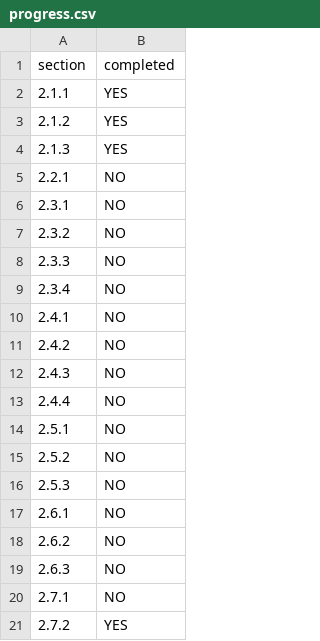
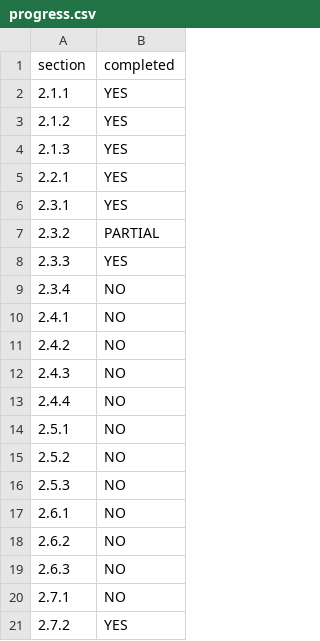
Before and after one commit to Gary-Ge/Lurkforwork, a CSV file: progress.csv, drawn as a sheet.

Commit message:
2.2.* Finished, 2.3.1, 2.3.3 Finished, 2.3.2 Partial Finished

```diff
--- a/progress.csv
+++ b/progress.csv
@@ -4,6 +4,6 @@ section,completed
 2.1.3,YES
-2.2.1,NO
-2.3.1,NO
-2.3.2,NO
-2.3.3,NO
+2.2.1,YES
+2.3.1,YES
+2.3.2,PARTIAL
+2.3.3,YES
 2.3.4,NO
```
Also changed, not shown: 6 other files.
